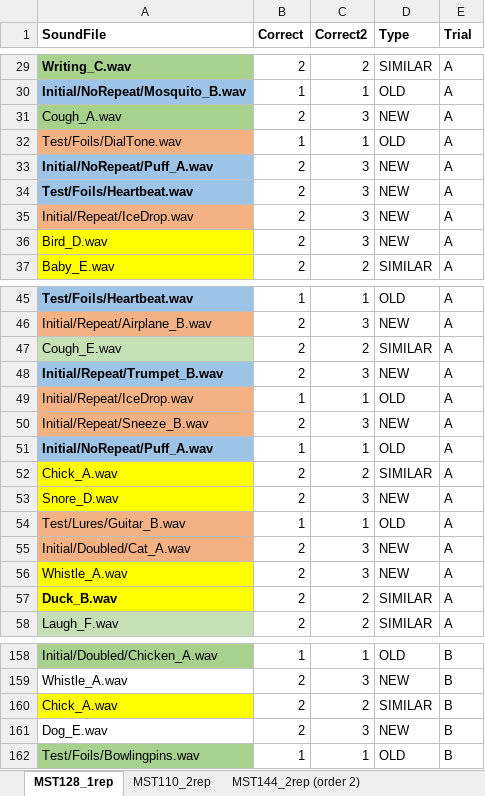
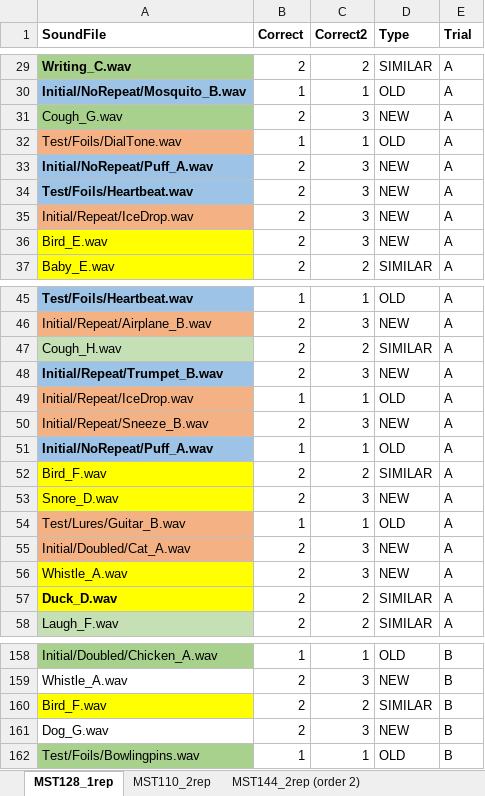
Before and after one commit to brocolli0416/Guess-the-Sounds, an Excel workbook: GuessSounds_conditions.xlsx, sheet MST128_1rep, drawn as a sheet; only a part is shown, gaps mark what is left out; values as stored, in another font and other column widths than the file's, no borders; the diff covers the shown part only; the diff names each change by its address in the sheet, - before the commit and + after, or states it on an @@ line.

```diff
--- a/GuessSounds_conditions.xlsx (sheet MST128_1rep)
+++ b/GuessSounds_conditions.xlsx (sheet MST128_1rep)
-A31 (SoundFile): Cough_A.wav
+A31 (SoundFile): Cough_G.wav
-A36 (SoundFile): Bird_D.wav
+A36 (SoundFile): Bird_E.wav
-A47 (SoundFile): Cough_E.wav
+A47 (SoundFile): Cough_H.wav
-A52 (SoundFile): Chick_A.wav
+A52 (SoundFile): Bird_F.wav
-A57 (SoundFile): Duck_B.wav
+A57 (SoundFile): Duck_D.wav
-A160 (SoundFile): Chick_A.wav
+A160 (SoundFile): Bird_F.wav
-A161 (SoundFile): Dog_E.wav
+A161 (SoundFile): Dog_G.wav
```
Also changed, not shown: 10 edited cells elsewhere in this sheet, Analysis/Similarity_analysis.xlsx, 25 other files.
